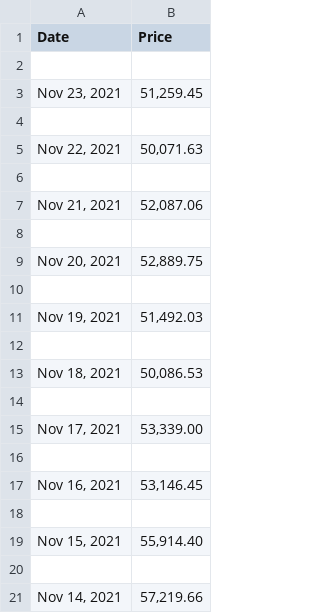
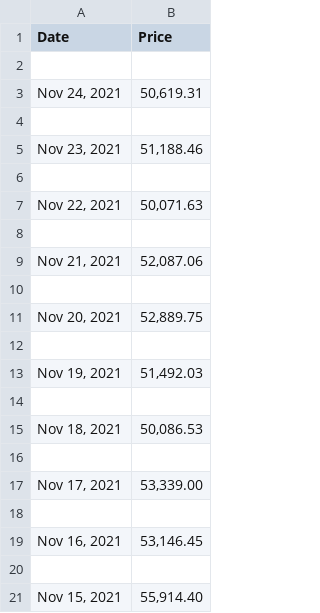
Before and after one commit to imphassis/oddscanner, a CSV file: SectionC/eur_btc_rates.csv, drawn as a sheet.

```diff
--- a/SectionC/eur_btc_rates.csv
+++ b/SectionC/eur_btc_rates.csv
@@ -2,3 +2,5 @@ Date,Price
 
-"Nov 23, 2021","51,259.45"
+"Nov 24, 2021","50,619.31"
+
+"Nov 23, 2021","51,188.46"
 
@@ -19,3 +21 @@ Date,Price
 "Nov 15, 2021","55,914.40"
-
-"Nov 14, 2021","57,219.66"
```
Also changed, not shown: 8 other files.
